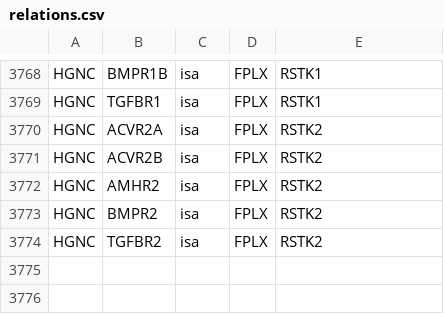
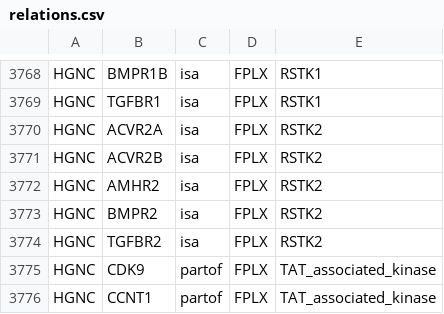
Before and after one commit to johnbachman/famplex, a CSV file: relations.csv, drawn as a sheet; only a part is shown, gaps mark what is left out.

Commit message:
Add TAT_associated_kinase a grounding for TAK

```diff
--- a/relations.csv
+++ b/relations.csv
@@ -3774 +3774,3 @@ HGNC,BMPR2,isa,FPLX,RSTK2
 HGNC,TGFBR2,isa,FPLX,RSTK2
+HGNC,CDK9,partof,FPLX,TAT_associated_kinase
+HGNC,CCNT1,partof,FPLX,TAT_associated_kinase
```
Also changed, not shown: entities.csv.
